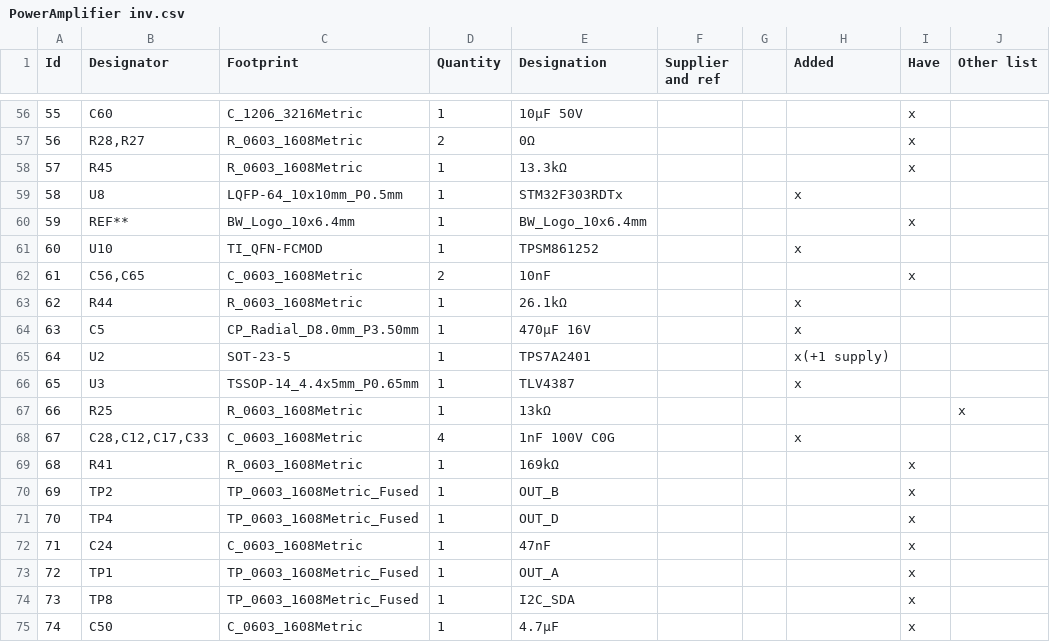
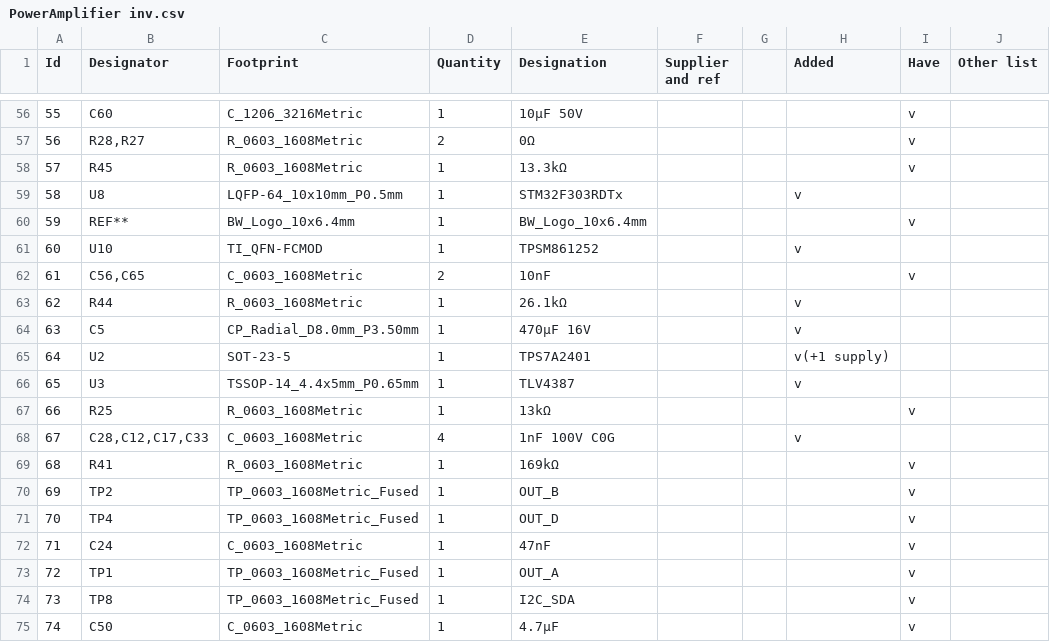
Before and after one commit to BlockWorker/ModularAudio, a CSV file: PowerAmplifier/PowerAmplifier inv.csv, drawn as a sheet; only a part is shown, gaps mark what is left out; the diff covers the shown part only.

```diff
--- a/PowerAmplifier/PowerAmplifier inv.csv
+++ b/PowerAmplifier/PowerAmplifier inv.csv
@@ -56,20 +56,20 @@ Id;Designator;Footprint;Quantity;Designation;Supplier and ref;;Added;Have;Other
-55;C60;C_1206_3216Metric;1;10µF 50V;;;;x;
-56;R28,R27;R_0603_1608Metric;2;0Ω;;;;x;
-57;R45;R_0603_1608Metric;1;13.3kΩ;;;;x;
-58;U8;LQFP-64_10x10mm_P0.5mm;1;STM32F303RDTx;;;x;;
-59;REF**;BW_Logo_10x6.4mm;1;BW_Logo_10x6.4mm;;;;x;
-60;U10;TI_QFN-FCMOD;1;TPSM861252;;;x;;
-61;C56,C65;C_0603_1608Metric;2;10nF;;;;x;
-62;R44;R_0603_1608Metric;1;26.1kΩ;;;x;;
-63;C5;CP_Radial_D8.0mm_P3.50mm;1;470µF 16V;;;x;;
-64;U2;SOT-23-5;1;TPS7A2401;;;x(+1 supply);;
-65;U3;TSSOP-14_4.4x5mm_P0.65mm;1;TLV4387;;;x;;
-66;R25;R_0603_1608Metric;1;13kΩ;;;;;x
-67;C28,C12,C17,C33;C_0603_1608Metric;4;1nF 100V C0G;;;x;;
-68;R41;R_0603_1608Metric;1;169kΩ;;;;x;
-69;TP2;TP_0603_1608Metric_Fused;1;OUT_B;;;;x;
-70;TP4;TP_0603_1608Metric_Fused;1;OUT_D;;;;x;
-71;C24;C_0603_1608Metric;1;47nF;;;;x;
-72;TP1;TP_0603_1608Metric_Fused;1;OUT_A;;;;x;
-73;TP8;TP_0603_1608Metric_Fused;1;I2C_SDA;;;;x;
-74;C50;C_0603_1608Metric;1;4.7µF;;;;x;
+55;C60;C_1206_3216Metric;1;10µF 50V;;;;v;
+56;R28,R27;R_0603_1608Metric;2;0Ω;;;;v;
+57;R45;R_0603_1608Metric;1;13.3kΩ;;;;v;
+58;U8;LQFP-64_10x10mm_P0.5mm;1;STM32F303RDTx;;;v;;
+59;REF**;BW_Logo_10x6.4mm;1;BW_Logo_10x6.4mm;;;;v;
+60;U10;TI_QFN-FCMOD;1;TPSM861252;;;v;;
+61;C56,C65;C_0603_1608Metric;2;10nF;;;;v;
+62;R44;R_0603_1608Metric;1;26.1kΩ;;;v;;
+63;C5;CP_Radial_D8.0mm_P3.50mm;1;470µF 16V;;;v;;
+64;U2;SOT-23-5;1;TPS7A2401;;;v(+1 supply);;
+65;U3;TSSOP-14_4.4x5mm_P0.65mm;1;TLV4387;;;v;;
+66;R25;R_0603_1608Metric;1;13kΩ;;;;v;
+67;C28,C12,C17,C33;C_0603_1608Metric;4;1nF 100V C0G;;;v;;
+68;R41;R_0603_1608Metric;1;169kΩ;;;;v;
+69;TP2;TP_0603_1608Metric_Fused;1;OUT_B;;;;v;
+70;TP4;TP_0603_1608Metric_Fused;1;OUT_D;;;;v;
+71;C24;C_0603_1608Metric;1;47nF;;;;v;
+72;TP1;TP_0603_1608Metric_Fused;1;OUT_A;;;;v;
+73;TP8;TP_0603_1608Metric_Fused;1;I2C_SDA;;;;v;
+74;C50;C_0603_1608Metric;1;4.7µF;;;;v;
```
Also changed, not shown: 62 edited cells elsewhere in this file, 1 other file.
